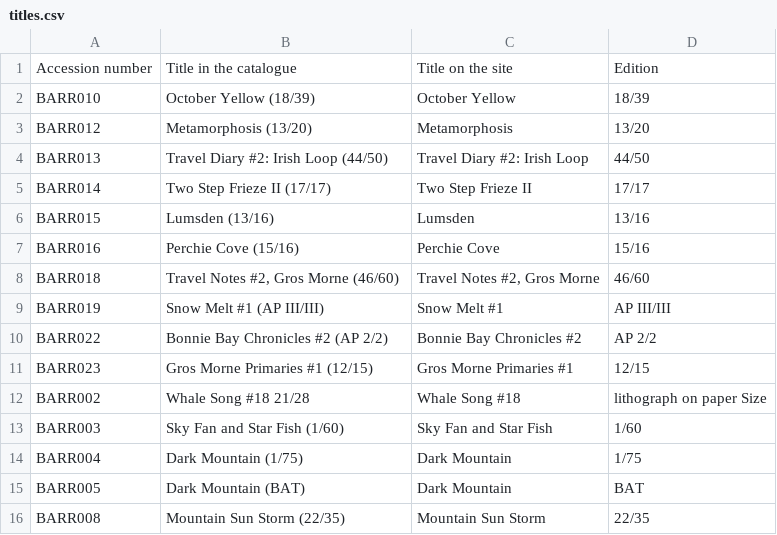
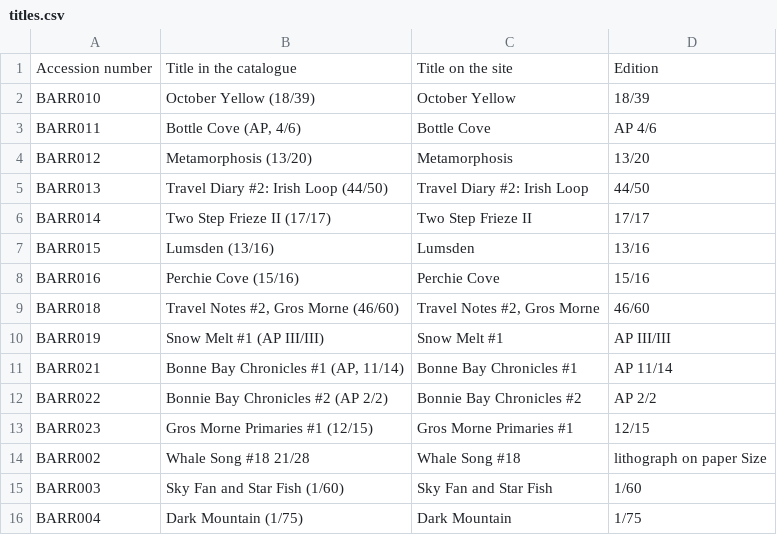
Before and after one commit to mykepreuss/gordon-smith-gallery-theme, a CSV file: proposals/store-writes/collection/sheets/titles.csv, drawn as a sheet; only a part is shown; the shorter side is filled out with more unchanged rows.

```diff
--- a/proposals/store-writes/collection/sheets/titles.csv
+++ b/proposals/store-writes/collection/sheets/titles.csv
@@ -2,2 +2,3 @@ Accession number,Title in the catalogue,Title on the site,Edition
 BARR010,October Yellow (18/39),October Yellow,18/39
+BARR011,"Bottle Cove (AP, 4/6)",Bottle Cove,AP 4/6
 BARR012,Metamorphosis (13/20),Metamorphosis,13/20
@@ -9,2 +10,3 @@ BARR018,"Travel Notes #2, Gros Morne (46/60)","Travel Notes #2, Gros Morne",46/6
 BARR019,Snow Melt #1 (AP III/III),Snow Melt #1,AP III/III
+BARR021,"Bonne Bay Chronicles #1 (AP, 11/14)",Bonne Bay Chronicles #1,AP 11/14
 BARR022,Bonnie Bay Chronicles #2 (AP 2/2),Bonnie Bay Chronicles #2,AP 2/2
```
Also changed, not shown: proposals/store-writes/collection/sheets/artists.csv, proposals/store-writes/collection/sheets/groupings.csv, 30 other files.
